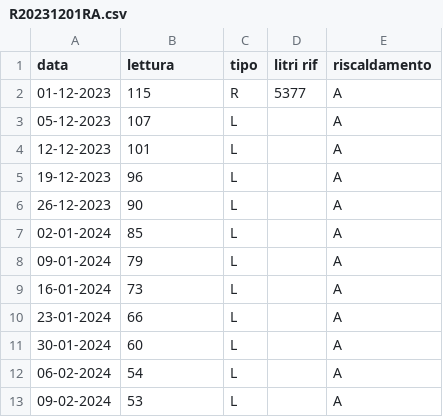
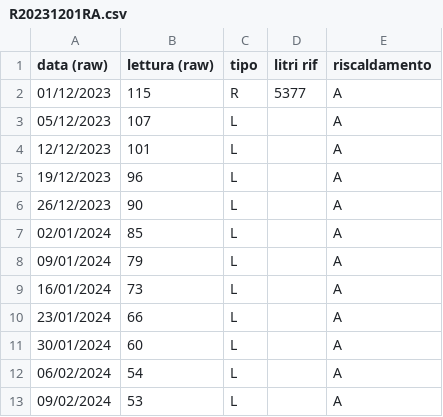
Before and after one commit to uftecdonato/letture, a CSV file: gasolio/municipio/R20231201RA.csv, drawn as a sheet.

Commit message:
Update R20231201RA.csv
Modifica inestazione e formato data

```diff
--- a/gasolio/municipio/R20231201RA.csv
+++ b/gasolio/municipio/R20231201RA.csv
@@ -1,13 +1,13 @@
-data,lettura,tipo,litri rif,riscaldamento
-01-12-2023,115,R,5377,A
-05-12-2023,107,L,,A
-12-12-2023,101,L,,A
-19-12-2023,96,L,,A
-26-12-2023,90,L,,A
-02-01-2024,85,L,,A
-09-01-2024,79,L,,A
-16-01-2024,73,L,,A
-23-01-2024,66,L,,A
-30-01-2024,60,L,,A
-06-02-2024,54,L,,A
-09-02-2024,53,L,,A
+data (raw),lettura (raw),tipo,litri rif,riscaldamento
+01/12/2023,115,R,5377,A
+05/12/2023,107,L,,A
+12/12/2023,101,L,,A
+19/12/2023,96,L,,A
+26/12/2023,90,L,,A
+02/01/2024,85,L,,A
+09/01/2024,79,L,,A
+16/01/2024,73,L,,A
+23/01/2024,66,L,,A
+30/01/2024,60,L,,A
+06/02/2024,54,L,,A
+09/02/2024,53,L,,A
```
